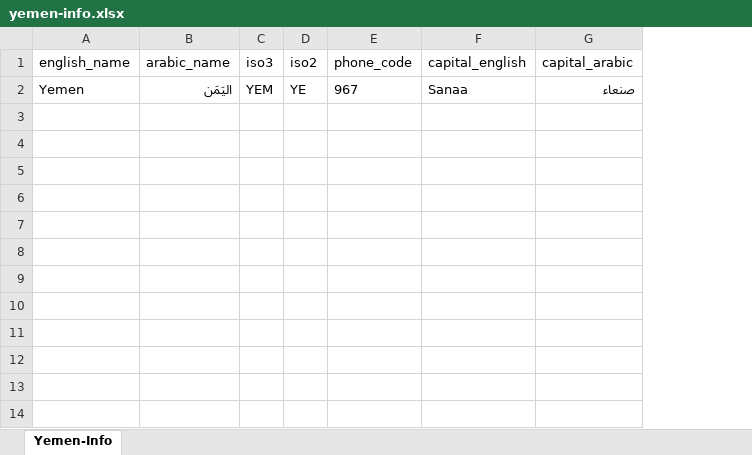
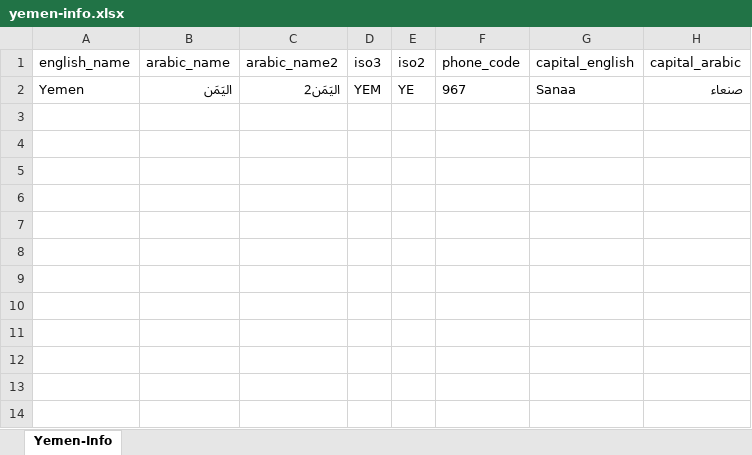
Before and after one commit to YemenOpenSource/Yemen-info, an Excel workbook: automated/yemen-info.xlsx, sheet Yemen-Info, drawn as a sheet; only a part is shown; values as stored, in another font and other column widths than the file's, no borders; the diff names each change by its address in the sheet, - before the commit and + after, or states it on an @@ line.

```diff
--- a/automated/yemen-info.xlsx (sheet Yemen-Info)
+++ b/automated/yemen-info.xlsx (sheet Yemen-Info)
+column C (arabic_name2), row 2: اليَمَن2
```
Also changed, not shown: 7 other files.
